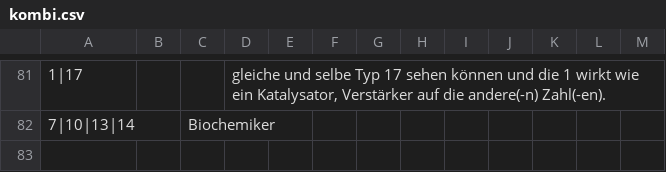
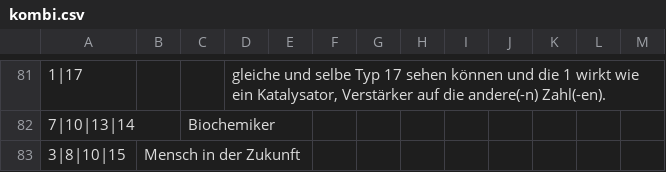
Before and after one commit to githubuser2000/reta-23-07-20, a CSV file: kombi.csv, drawn as a sheet; only a part is shown, gaps mark what is left out; the diff names each change by its address in the sheet, - before the commit and + after, or states it on an @@ line.

Commit message:
Mensch in der Zukunft in kombi csv

```diff
--- a/kombi.csv
+++ b/kombi.csv
+row 83: 3|8|10|15 | Mensch in der Zukunft
```
